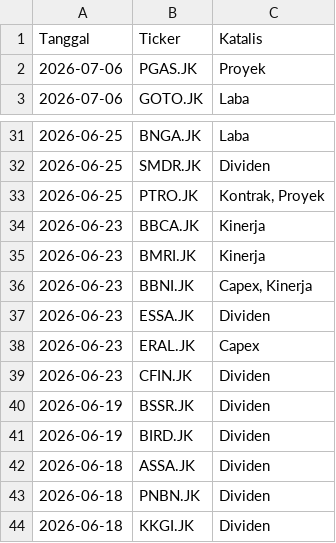
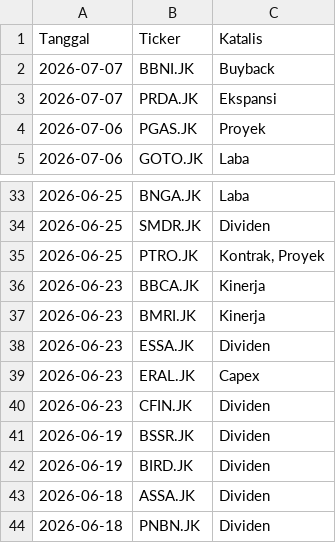
Before and after one commit to gpra19/hybrid-war-room, a CSV file: katalis_aktif.csv, drawn as a sheet; only a part is shown, gaps mark what is left out; the shorter side is filled out with more unchanged rows; removed rows and columns are numbered as before the commit, all else as after; the diff names each change by its address in the sheet, - before the commit and + after, or states it on an @@ line.

Commit message:
Update intelijen fundamental harian

```diff
--- a/katalis_aktif.csv
+++ b/katalis_aktif.csv
+row 2: 2026-07-07 | BBNI.JK | Buyback
+row 3: 2026-07-07 | PRDA.JK | Ekspansi
-row 36: 2026-06-23 | BBNI.JK | Capex, Kinerja
```
